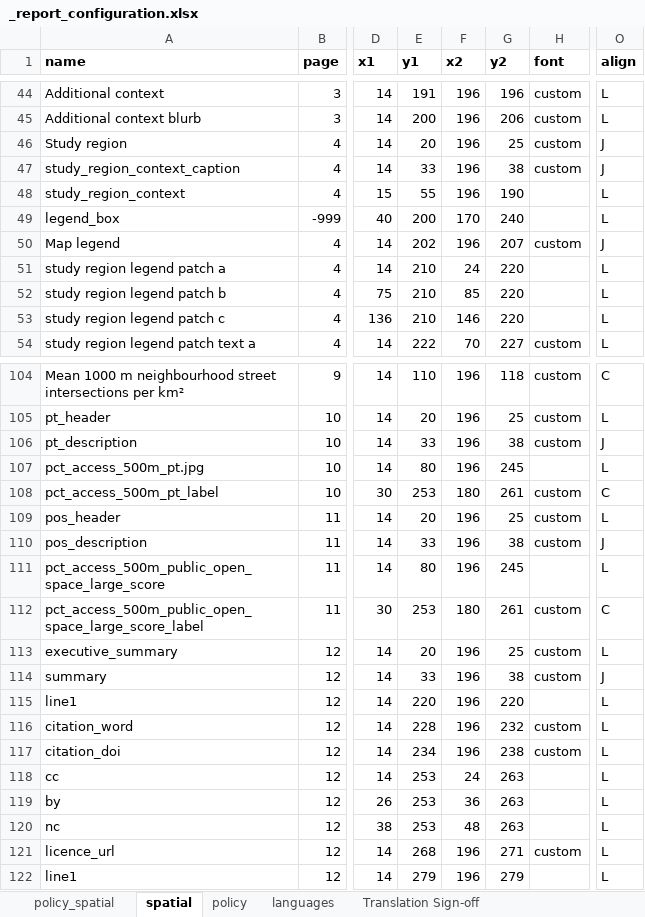
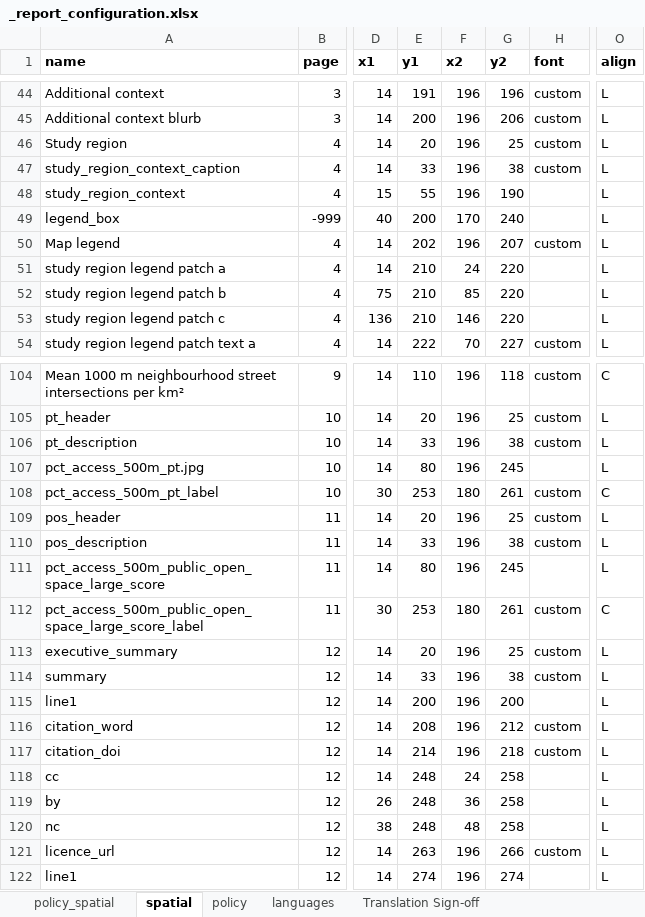
Before and after one commit to healthysustainablecities/global-indicators, an Excel workbook: process/configuration/templates/_report_configuration.xlsx, sheet spatial, drawn as a sheet; only a part is shown, gaps mark what is left out; values as stored, in another font and other column widths than the file's, no borders; the diff covers the shown part only; the diff names each change by its address in the sheet, - before the commit and + after, or states it on an @@ line.

```diff
--- a/process/configuration/templates/_report_configuration.xlsx (sheet spatial)
+++ b/process/configuration/templates/_report_configuration.xlsx (sheet spatial)
-O46:O47 (align): J
+O46:O47 (align): L
-O50 (align): J
+O50 (align): L
-O106 (align): J
+O106 (align): L
-O110 (align): J
+O110 (align): L
-O114 (align): J
+O114 (align): L
-E115 (y1): 220
+E115 (y1): 200
-G115 (y2): 220
+G115 (y2): 200
-E116 (y1): 228
+E116 (y1): 208
-G116 (y2): 232
+G116 (y2): 212
-E117 (y1): 234
+E117 (y1): 214
-G117 (y2): 238
+G117 (y2): 218
-E118:E120 (y1): 253
+E118:E120 (y1): 248
-G118:G120 (y2): 263
+G118:G120 (y2): 258
-E121 (y1): 268
+E121 (y1): 263
-G121 (y2): 271
+G121 (y2): 266
-E122 (y1): 279
+E122 (y1): 274
-G122 (y2): 279
+G122 (y2): 274
```
Also changed, not shown: 11 edited cells elsewhere in this sheet, sheet policy_spatial, sheet policy.
